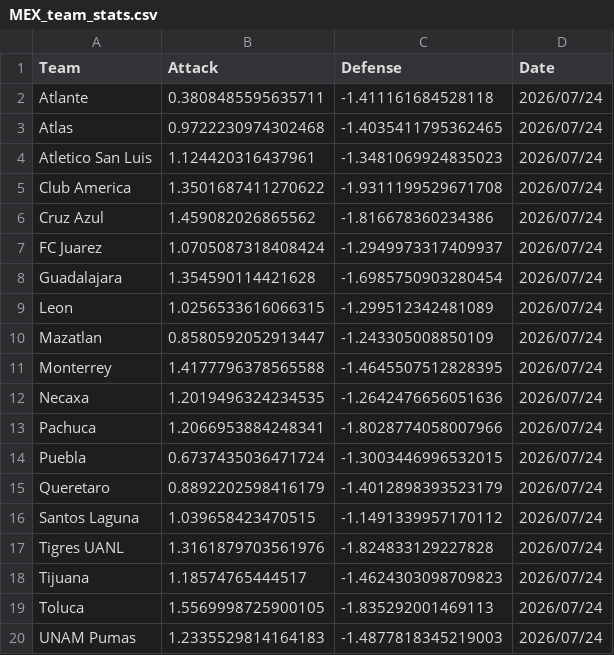
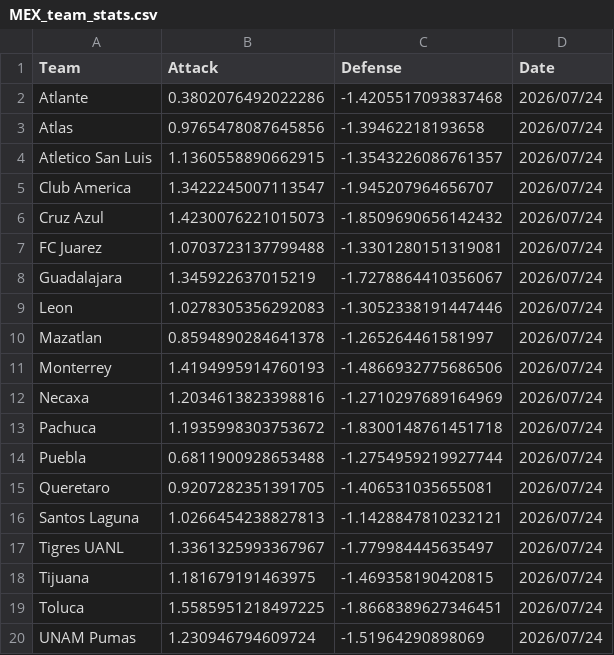
Before and after one commit to jiajun-builds/betmodel, a CSV file: models/MEX_team_stats.csv, drawn as a sheet.

```diff
--- a/models/MEX_team_stats.csv
+++ b/models/MEX_team_stats.csv
@@ -1,20 +1,20 @@
 Team,Attack,Defense,Date
-Atlante,0.3808485595635711,-1.411161684528118,2026/07/24
-Atlas,0.9722230974302468,-1.4035411795362465,2026/07/24
-Atletico San Luis,1.124420316437961,-1.3481069924835023,2026/07/24
-Club America,1.3501687411270622,-1.9311199529671708,2026/07/24
-Cruz Azul,1.459082026865562,-1.816678360234386,2026/07/24
-FC Juarez,1.0705087318408424,-1.2949973317409937,2026/07/24
-Guadalajara,1.354590114421628,-1.6985750903280454,2026/07/24
-Leon,1.0256533616066315,-1.299512342481089,2026/07/24
-Mazatlan,0.8580592052913447,-1.243305008850109,2026/07/24
-Monterrey,1.4177796378565588,-1.4645507512828395,2026/07/24
-Necaxa,1.2019496324234535,-1.2642476656051636,2026/07/24
-Pachuca,1.2066953884248341,-1.8028774058007966,2026/07/24
-Puebla,0.6737435036471724,-1.3003446996532015,2026/07/24
-Queretaro,0.8892202598416179,-1.4012898393523179,2026/07/24
-Santos Laguna,1.039658423470515,-1.1491339957170112,2026/07/24
-Tigres UANL,1.3161879703561976,-1.824833129227828,2026/07/24
-Tijuana,1.18574765444517,-1.4624303098709823,2026/07/24
-Toluca,1.5569998725900105,-1.835292001469113,2026/07/24
-UNAM Pumas,1.2335529814164183,-1.4877818345219003,2026/07/24
+Atlante,0.3802076492022286,-1.4205517093837468,2026/07/24
+Atlas,0.9765478087645856,-1.39462218193658,2026/07/24
+Atletico San Luis,1.1360558890662915,-1.3543226086761357,2026/07/24
+Club America,1.3422245007113547,-1.945207964656707,2026/07/24
+Cruz Azul,1.4230076221015073,-1.8509690656142432,2026/07/24
+FC Juarez,1.0703723137799488,-1.3301280151319081,2026/07/24
+Guadalajara,1.345922637015219,-1.7278864410356067,2026/07/24
+Leon,1.0278305356292083,-1.3052338191447446,2026/07/24
+Mazatlan,0.8594890284641378,-1.265264461581997,2026/07/24
+Monterrey,1.4194995914760193,-1.4866932775686506,2026/07/24
+Necaxa,1.2034613823398816,-1.2710297689164969,2026/07/24
+Pachuca,1.1935998303753672,-1.8300148761451718,2026/07/24
+Puebla,0.6811900928653488,-1.2754959219927744,2026/07/24
+Queretaro,0.9207282351391705,-1.406531035655081,2026/07/24
+Santos Laguna,1.0266454238827813,-1.1428847810232121,2026/07/24
+Tigres UANL,1.3361325993367967,-1.779984445635497,2026/07/24
+Tijuana,1.181679191463975,-1.469358190420815,2026/07/24
+Toluca,1.5585951218497225,-1.8668389627346451,2026/07/24
+UNAM Pumas,1.230946794609724,-1.51964290898069,2026/07/24
```
Also changed, not shown: models/MEX_team_stats_match_simulations.csv, 7 other files.
